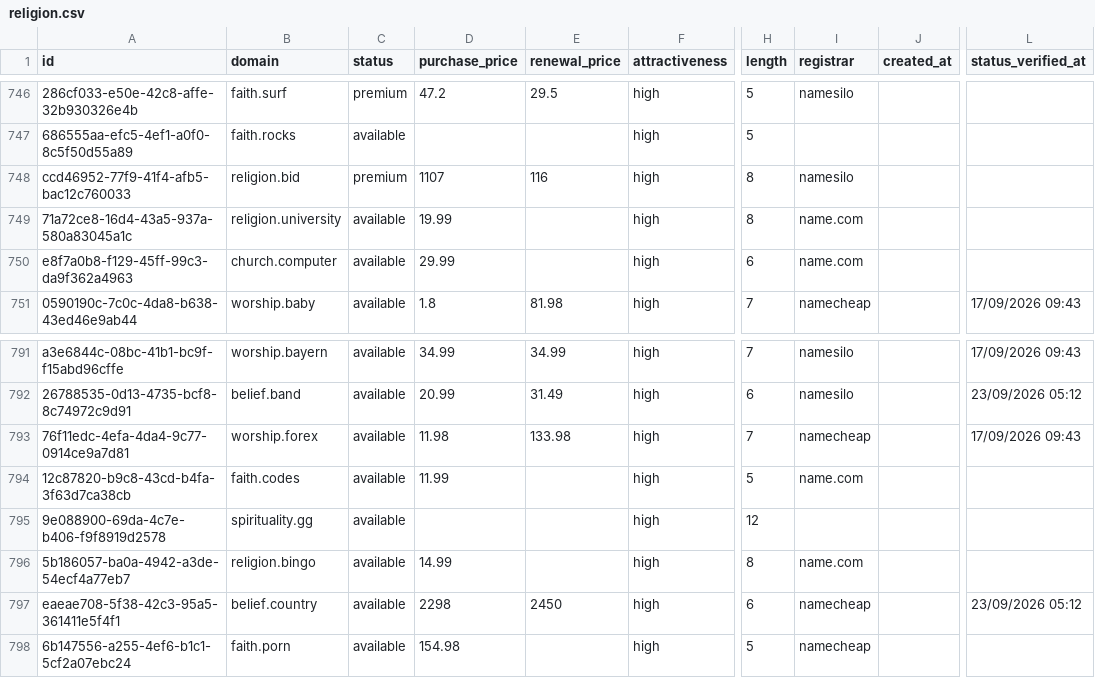
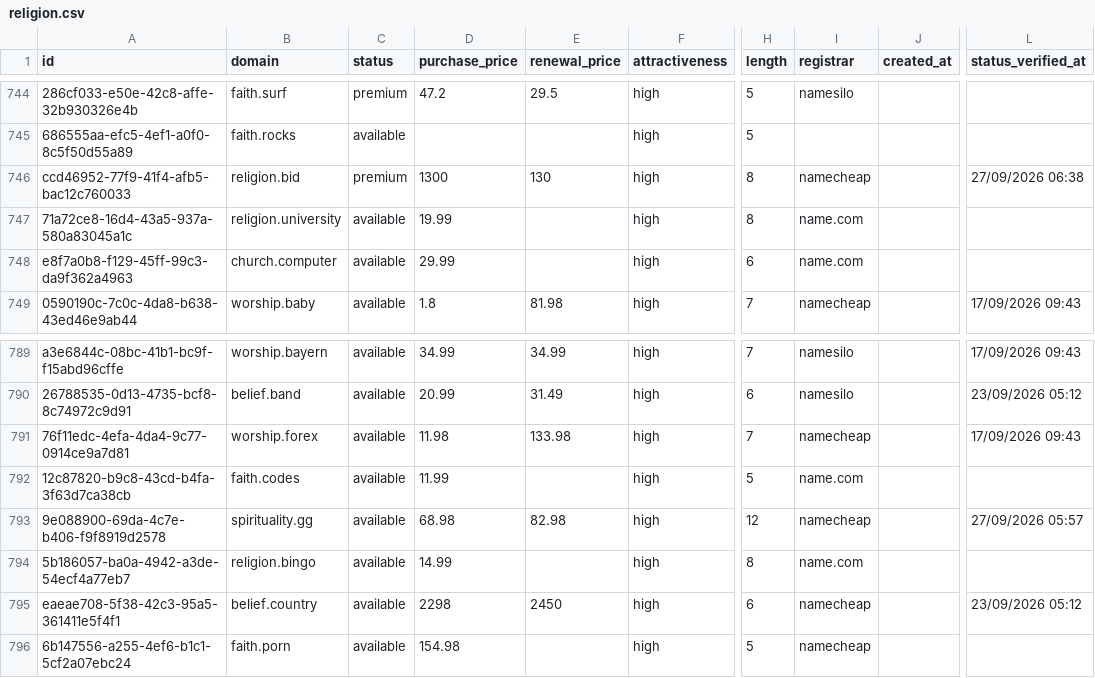
Before and after one commit to UniqueDomains/religion-oneword-domains, a CSV file: religion.csv, drawn as a sheet; only a part is shown, gaps mark what is left out; addresses are those after the commit; the diff covers the shown part only; the diff names each change by its address in the sheet, - before the commit and + after, or states it on an @@ line.

```diff
--- a/religion.csv
+++ b/religion.csv
-D746 (purchase_price): 1107
+D746 (purchase_price): 1300
-E746 (renewal_price): 116
+E746 (renewal_price): 130
-I746 (registrar): namesilo
+I746 (registrar): namecheap
-L746 (status_verified_at): (empty)
+L746 (status_verified_at): 27/09/2026 06:38
-D793 (purchase_price): (empty)
+D793 (purchase_price): 68.98
-E793 (renewal_price): (empty)
+E793 (renewal_price): 82.98
-I793 (registrar): (empty)
+I793 (registrar): namecheap
-L793 (status_verified_at): (empty)
+L793 (status_verified_at): 27/09/2026 05:57
```
Also changed, not shown: 2 added rows, 2 removed rows and 8 edited cells elsewhere in this file, 3 other files.
